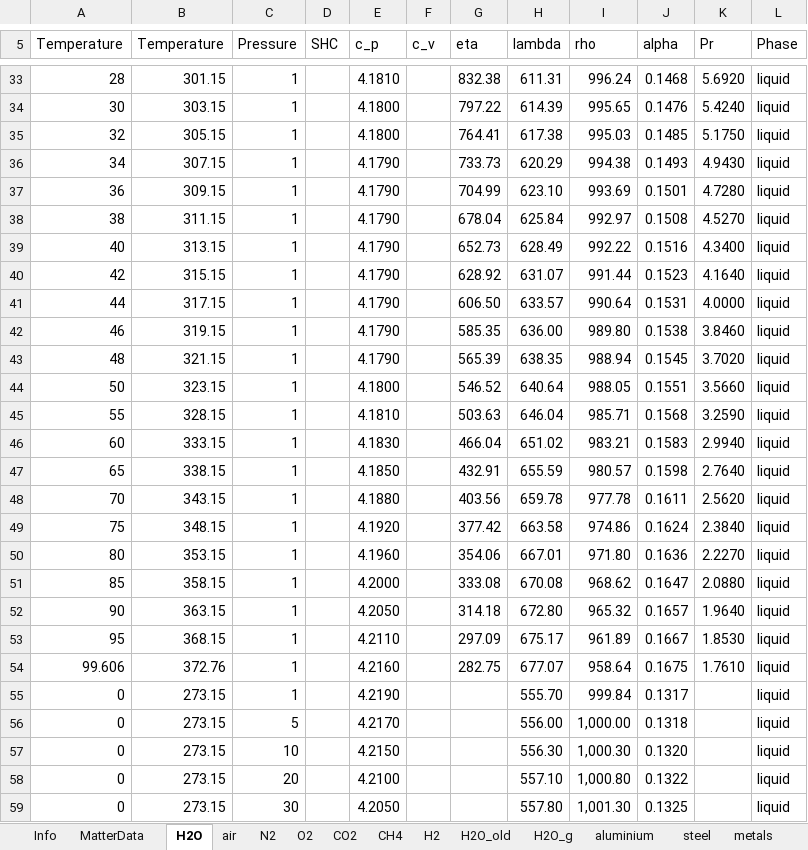
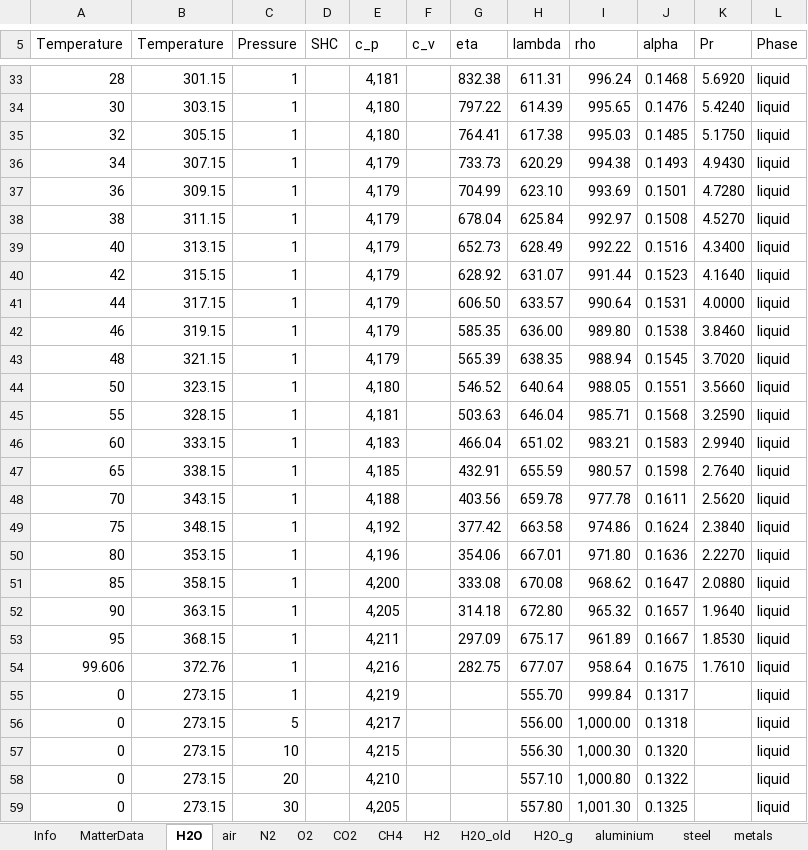
Before and after one commit to V-HAB/V-HAB, an Excel workbook: core/+matter/Matter.xlsx, sheet H2O, drawn as a sheet; only a part is shown, gaps mark what is left out; values as stored, in another font and other column widths than the file's, no borders; the diff covers the shown part only; the diff names each change by its address in the sheet, - before the commit and + after, or states it on an @@ line.

```diff
--- a/core/+matter/Matter.xlsx (sheet H2O)
+++ b/core/+matter/Matter.xlsx (sheet H2O)
-E33 (c_p): 4.1810
+E33 (c_p): 4,181
-E34:E35 (c_p): 4.1800
+E34:E35 (c_p): 4,180
-E36:E43 (c_p): 4.1790
+E36:E43 (c_p): 4,179
-E44 (c_p): 4.1800
+E44 (c_p): 4,180
-E45 (c_p): 4.1810
+E45 (c_p): 4,181
-E46 (c_p): 4.1830
+E46 (c_p): 4,183
-E47 (c_p): 4.1850
+E47 (c_p): 4,185
-E48 (c_p): 4.1880
+E48 (c_p): 4,188
-E49 (c_p): 4.1920
+E49 (c_p): 4,192
-E50 (c_p): 4.1960
+E50 (c_p): 4,196
-E51 (c_p): 4.2000
+E51 (c_p): 4,200
-E52 (c_p): 4.2050
+E52 (c_p): 4,205
-E53 (c_p): 4.2110
+E53 (c_p): 4,211
-E54 (c_p): 4.2160
+E54 (c_p): 4,216
-E55 (c_p): 4.2190
+E55 (c_p): 4,219
-E56 (c_p): 4.2170
+E56 (c_p): 4,217
-E57 (c_p): 4.2150
+E57 (c_p): 4,215
-E58 (c_p): 4.2100
+E58 (c_p): 4,210
-E59 (c_p): 4.2050
+E59 (c_p): 4,205
```
Also changed, not shown: 523 edited cells elsewhere in this sheet, sheet CO2, sheet CH4, sheet H2, sheet N2, sheet O2, sheet MatterData, 3 other files.
